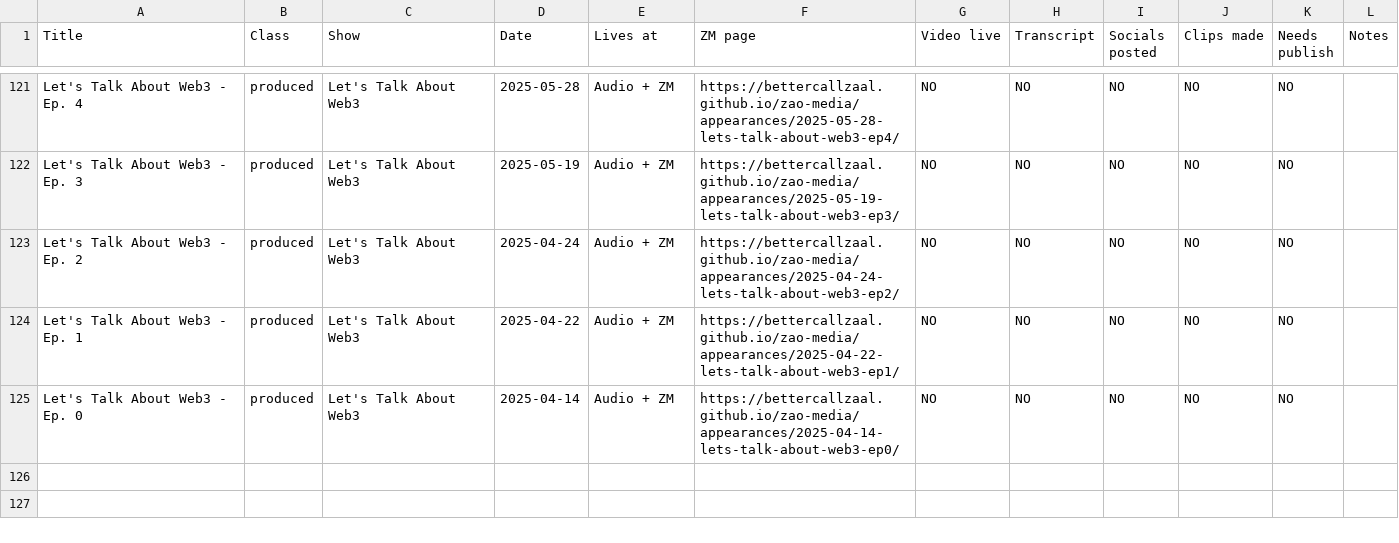
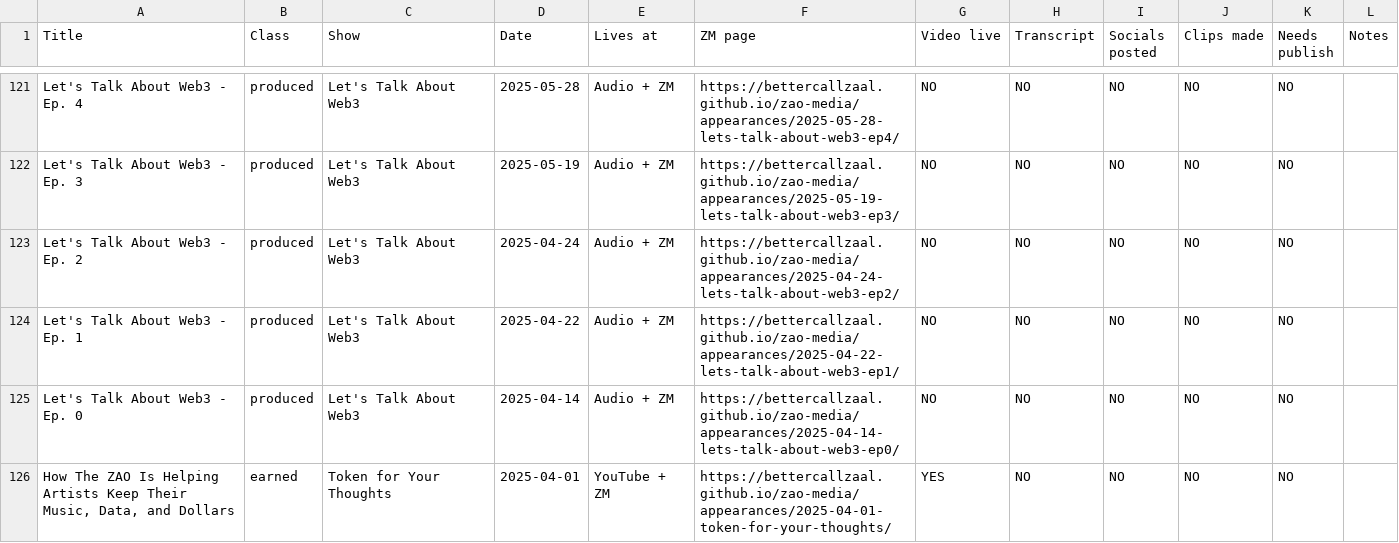
Before and after one commit to bettercallzaal/zao-media, a CSV file: media-crm.csv, drawn as a sheet; only a part is shown, gaps mark what is left out.

```diff
--- a/media-crm.csv
+++ b/media-crm.csv
@@ -125 +125,2 @@
 "Let's Talk About Web3 - Ep. 0","produced","Let's Talk About Web3","2025-04-14","Audio + ZM","https://bettercallzaal.github.io/zao-media/appearances/2025-04-14-lets-talk-about-web3-ep0/","NO","NO","NO","NO","NO",""
+"How The ZAO Is Helping Artists Keep Their Music, Data, and Dollars","earned","Token for Your Thoughts","2025-04-01","YouTube + ZM","https://bettercallzaal.github.io/zao-media/appearances/2025-04-01-token-for-your-thoughts/","YES","NO","NO","NO","NO",""
```
Also changed, not shown: 5 other files.
